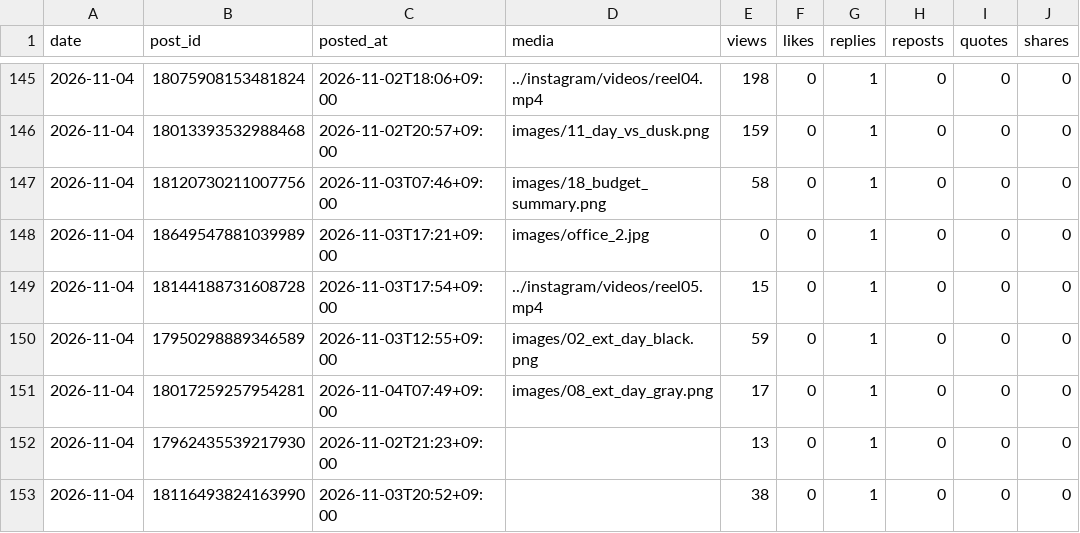
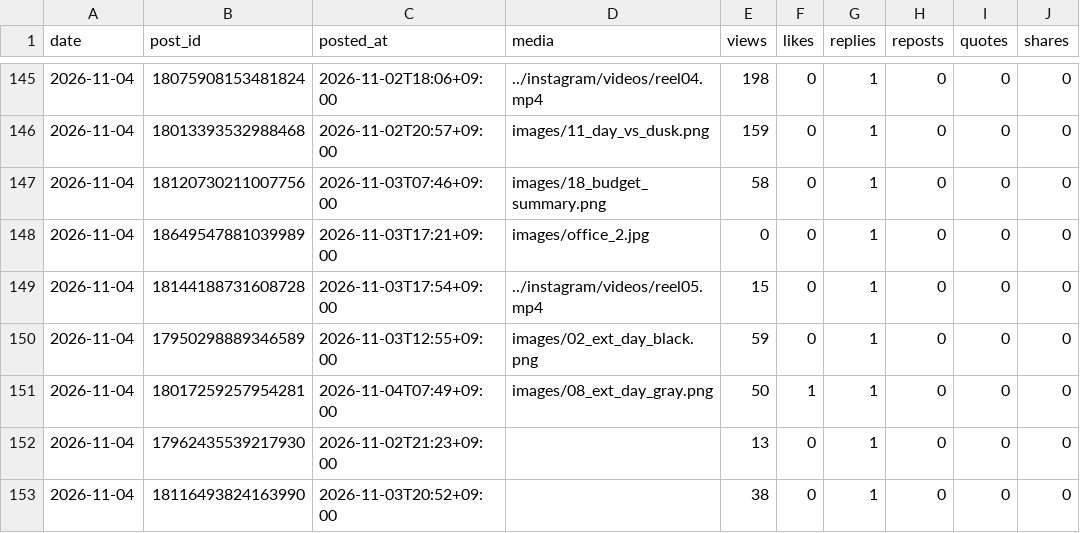
Before and after one commit to rikutonbo318-ctrl/TOWA, a CSV file: threads/stats.csv, drawn as a sheet; only a part is shown, gaps mark what is left out.

Commit message:
Threads: 投稿済みと数字を記録

```diff
--- a/threads/stats.csv
+++ b/threads/stats.csv
@@ -150,3 +150,3 @@ date,post_id,posted_at,media,views,likes,replies,reposts,quotes,shares
 2026-11-04,17950298889346589,2026-11-03T12:55+09:00,images/02_ext_day_black.png,59,0,1,0,0,0
-2026-11-04,18017259257954281,2026-11-04T07:49+09:00,images/08_ext_day_gray.png,17,0,1,0,0,0
+2026-11-04,18017259257954281,2026-11-04T07:49+09:00,images/08_ext_day_gray.png,50,1,1,0,0,0
 2026-11-04,17962435539217930,2026-11-02T21:23+09:00,,13,0,1,0,0,0
```
Also changed, not shown: 1 other file.
